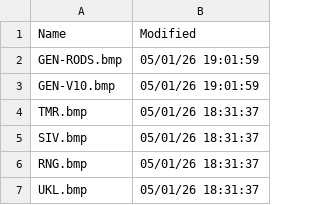
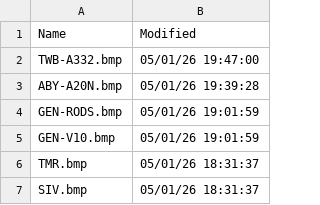
Before and after one commit to rikgale/VRSOperatorFlags, a CSV file: OperatorFlagsList.csv, drawn as a sheet; only a part is shown; the shorter side is filled out with more unchanged rows.

```diff
--- a/OperatorFlagsList.csv
+++ b/OperatorFlagsList.csv
@@ -1,2 +1,4 @@
 Name,Modified
+TWB-A332.bmp,05/01/26 19:47:00
+ABY-A20N.bmp,05/01/26 19:39:28
 GEN-RODS.bmp,05/01/26 19:01:59
```
Also changed, not shown: 1 other file.
